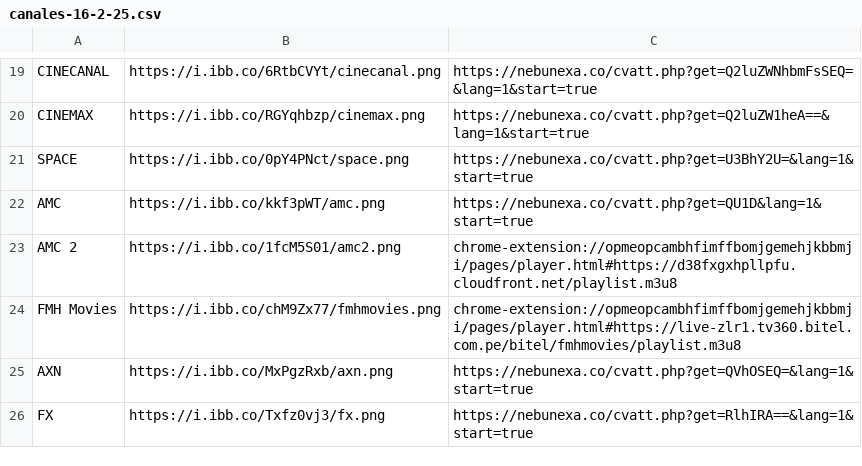
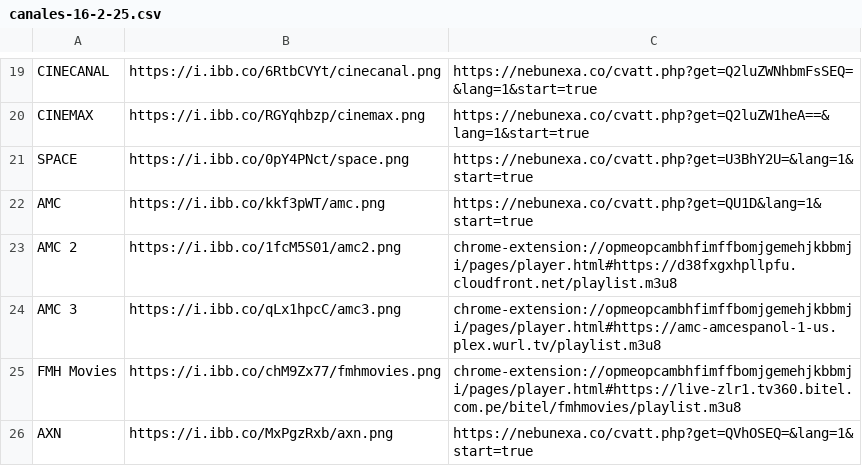
Before and after one commit to galvanoteca2001/FLOW, a CSV file: canales-16-2-25.csv, drawn as a sheet; only a part is shown, gaps mark what is left out; the shorter side is filled out with more unchanged rows.

Commit message:
Update canales-16-2-25.csv

```diff
--- a/canales-16-2-25.csv
+++ b/canales-16-2-25.csv
@@ -23,2 +23,3 @@ AMC ,https://i.ibb.co/kkf3pWT/amc.png,https://nebunexa.co/cvatt.php?get=QU1D&lan
 AMC 2,https://i.ibb.co/1fcM5S01/amc2.png,chrome-extension://opmeopcambhfimffbomjgemehjkbbmji/pages/player.html#https://d38fxgxhpllpfu.cloudfront.net/playlist.m3u8
+AMC 3,https://i.ibb.co/qLx1hpcC/amc3.png,chrome-extension://opmeopcambhfimffbomjgemehjkbbmji/pages/player.html#https://amc-amcespanol-1-us.plex.wurl.tv/playlist.m3u8
 FMH Movies,https://i.ibb.co/chM9Zx77/fmhmovies.png,chrome-extension://opmeopcambhfimffbomjgemehjkbbmji/pages/player.html#https://live-zlr1.tv360.bitel.com.pe/bitel/fmhmovies/playlist.m3u8
```
